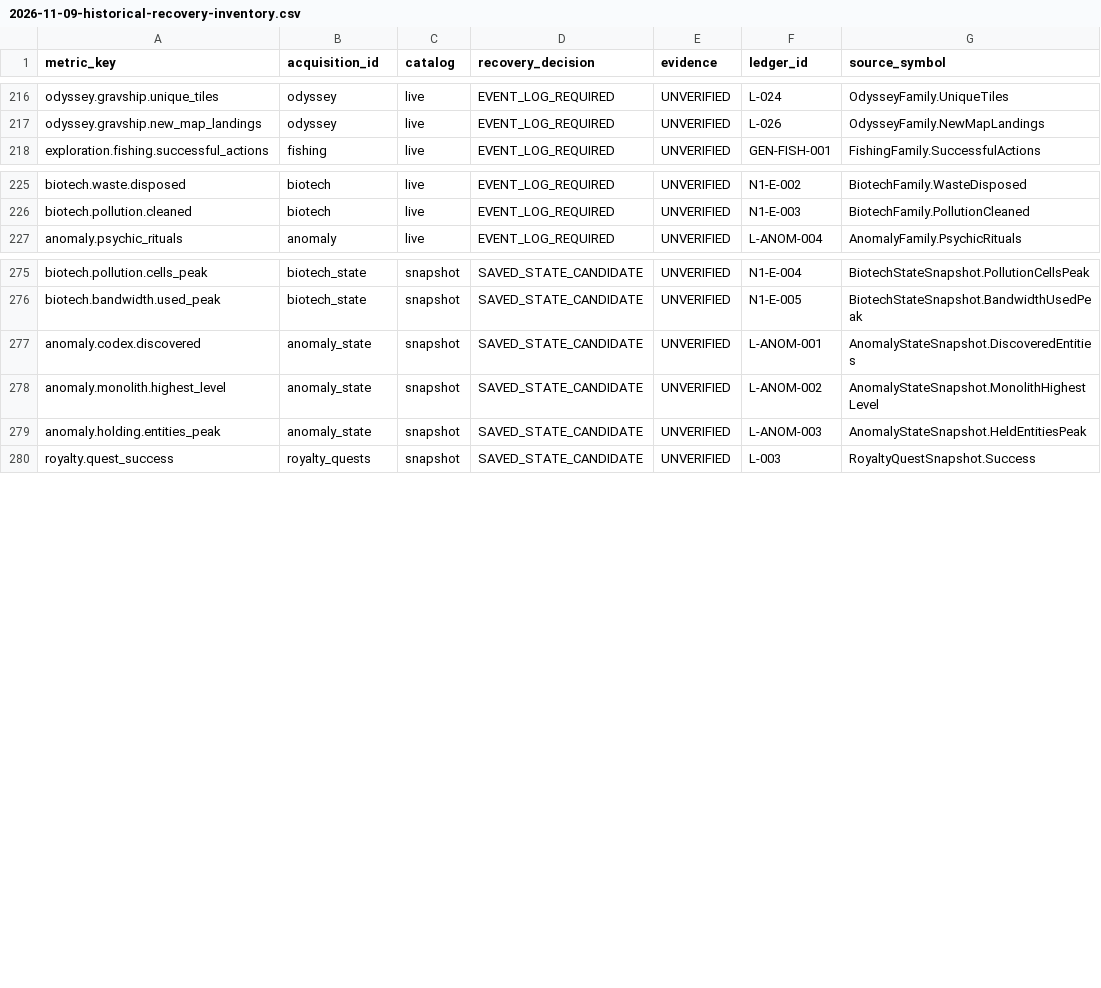
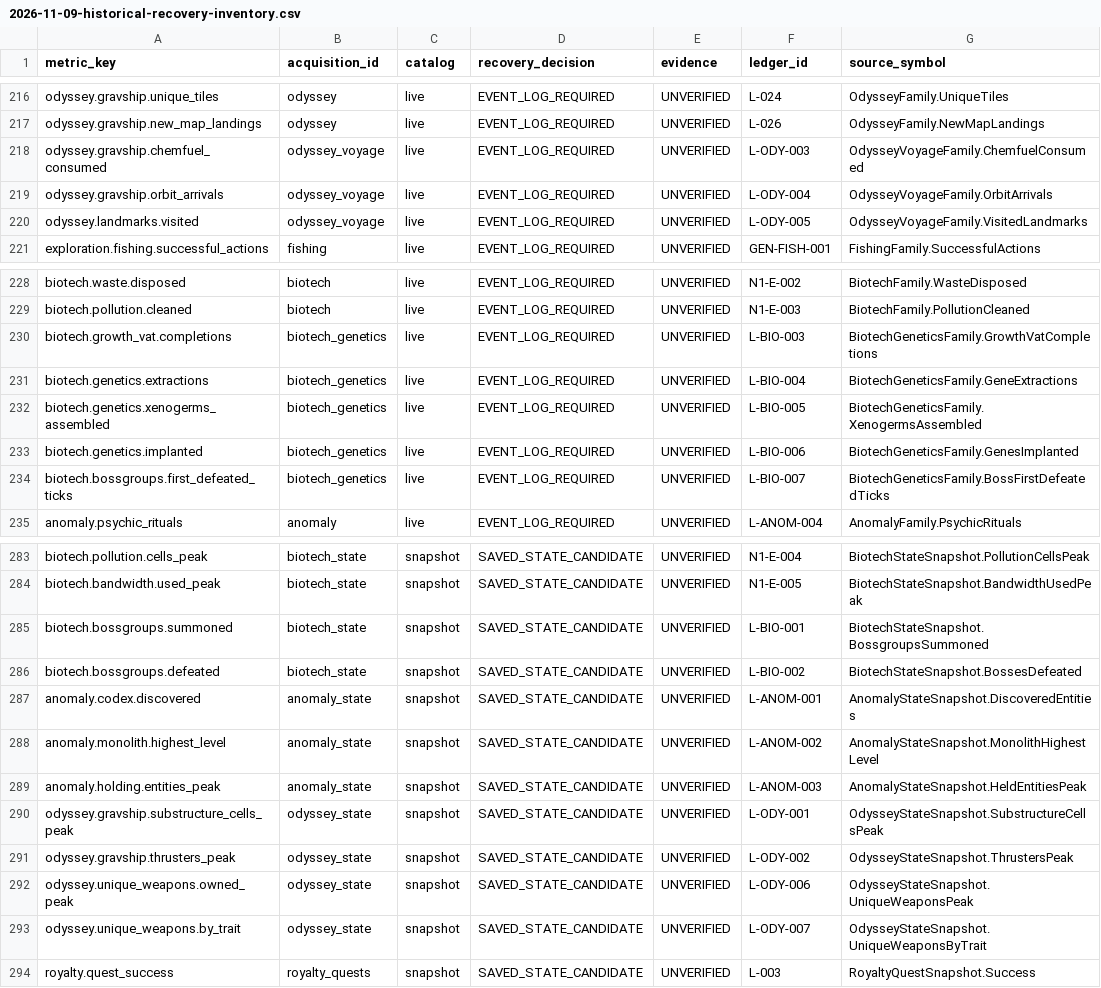
Before and after one commit to pengin0503/Rimworld-Statistics, a CSV file: docs/research/2026-11-09-historical-recovery-inventory.csv, drawn as a sheet; only a part is shown, gaps mark what is left out; the diff names each change by its address in the sheet, - before the commit and + after, or states it on an @@ line.

Commit message:
feat(odyssey,biotech): Odyssey・Biotech DLC 拡張統計および過去 .rws ボス実績復元を追加 (§4.1.4-§4.1.5) (#382)

```diff
--- a/docs/research/2026-11-09-historical-recovery-inventory.csv
+++ b/docs/research/2026-11-09-historical-recovery-inventory.csv
+row 218: odyssey.gravship.chemfuel_consumed | odyssey_voyage | live | EVENT_LOG_REQUIRED | UNVERIFIED | L-ODY-003 | OdysseyVoyageFamily.ChemfuelConsumed
+row 219: odyssey.gravship.orbit_arrivals | odyssey_voyage | live | EVENT_LOG_REQUIRED | UNVERIFIED | L-ODY-004 | OdysseyVoyageFamily.OrbitArrivals
+row 220: odyssey.landmarks.visited | odyssey_voyage | live | EVENT_LOG_REQUIRED | UNVERIFIED | L-ODY-005 | OdysseyVoyageFamily.VisitedLandmarks
+row 230: biotech.growth_vat.completions | biotech_genetics | live | EVENT_LOG_REQUIRED | UNVERIFIED | L-BIO-003 | BiotechGeneticsFamily.GrowthVatCompletions
+row 231: biotech.genetics.extractions | biotech_genetics | live | EVENT_LOG_REQUIRED | UNVERIFIED | L-BIO-004 | BiotechGeneticsFamily.GeneExtractions
+row 232: biotech.genetics.xenogerms_assembled | biotech_genetics | live | EVENT_LOG_REQUIRED | UNVERIFIED | L-BIO-005 | BiotechGeneticsFamily.XenogermsAssembled
+row 233: biotech.genetics.implanted | biotech_genetics | live | EVENT_LOG_REQUIRED | UNVERIFIED | L-BIO-006 | BiotechGeneticsFamily.GenesImplanted
+row 234: biotech.bossgroups.first_defeated_ticks | biotech_genetics | live | EVENT_LOG_REQUIRED | UNVERIFIED | L-BIO-007 | BiotechGeneticsFamily.BossFirstDefeatedTicks
+row 285: biotech.bossgroups.summoned | biotech_state | snapshot | SAVED_STATE_CANDIDATE | UNVERIFIED | L-BIO-001 | BiotechStateSnapshot.BossgroupsSummoned
+row 286: biotech.bossgroups.defeated | biotech_state | snapshot | SAVED_STATE_CANDIDATE | UNVERIFIED | L-BIO-002 | BiotechStateSnapshot.BossesDefeated
+row 290: odyssey.gravship.substructure_cells_peak | odyssey_state | snapshot | SAVED_STATE_CANDIDATE | UNVERIFIED | L-ODY-001 | OdysseyStateSnapshot.SubstructureCellsPeak
+row 291: odyssey.gravship.thrusters_peak | odyssey_state | snapshot | SAVED_STATE_CANDIDATE | UNVERIFIED | L-ODY-002 | OdysseyStateSnapshot.ThrustersPeak
+row 292: odyssey.unique_weapons.owned_peak | odyssey_state | snapshot | SAVED_STATE_CANDIDATE | UNVERIFIED | L-ODY-006 | OdysseyStateSnapshot.UniqueWeaponsPeak
+row 293: odyssey.unique_weapons.by_trait | odyssey_state | snapshot | SAVED_STATE_CANDIDATE | UNVERIFIED | L-ODY-007 | OdysseyStateSnapshot.UniqueWeaponsByTrait
```
Also changed, not shown: 43 other files.
